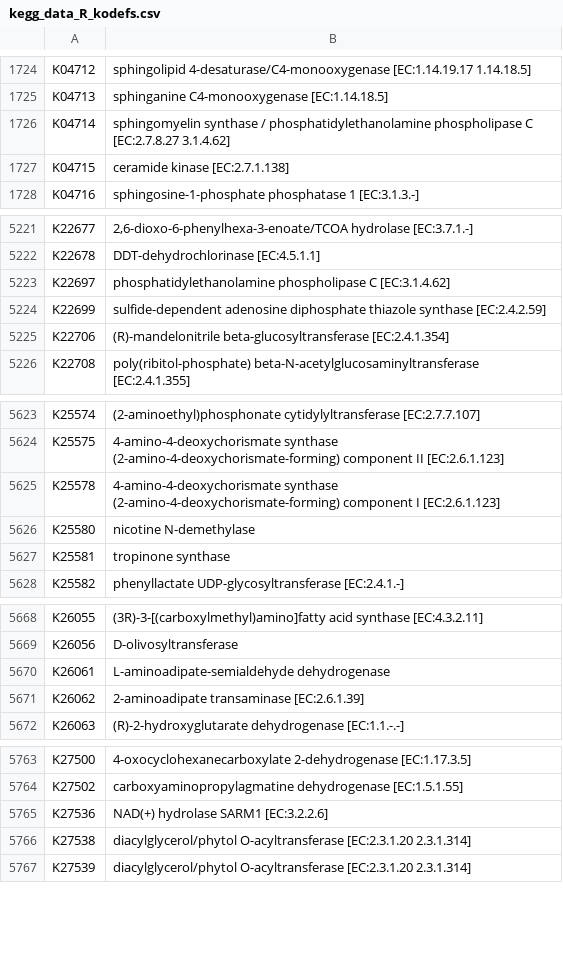
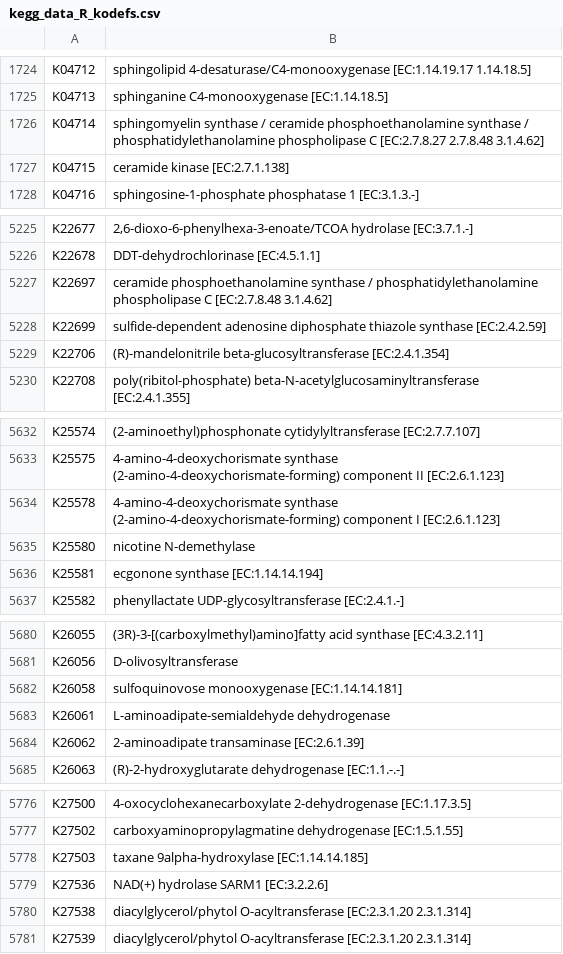
Before and after one commit to ELIFE-ASU/CBRdb, a CSV file: data/kegg_data_R_kodefs.csv, drawn as a sheet; only a part is shown, gaps mark what is left out; the diff covers the shown part only.

```diff
--- a/data/kegg_data_R_kodefs.csv
+++ b/data/kegg_data_R_kodefs.csv
@@ -1725,3 +1725,3 @@ K04712,sphingolipid 4-desaturase/C4-monooxygenase [EC:1.14.19.17 1.14.18.5]
 K04713,sphinganine C4-monooxygenase [EC:1.14.18.5]
-K04714,sphingomyelin synthase / phosphatidylethanolamine phospholipase C [EC:2.7.8.27 3.1.4.62]
+K04714,sphingomyelin synthase / ceramide phosphoethanolamine synthase / phosphatidylethanolamine phospholipase C [EC:2.7.8.27 2.7.8.48 3.1.4.62]
 K04715,ceramide kinase [EC:2.7.1.138]
@@ -5222,3 +5226,3 @@ K22677,"2,6-dioxo-6-phenylhexa-3-enoate/TCOA hydrolase [EC:3.7.1.-]"
 K22678,DDT-dehydrochlorinase [EC:4.5.1.1]
-K22697,phosphatidylethanolamine phospholipase C [EC:3.1.4.62]
+K22697,ceramide phosphoethanolamine synthase / phosphatidylethanolamine phospholipase C [EC:2.7.8.48 3.1.4.62]
 K22699,sulfide-dependent adenosine diphosphate thiazole synthase [EC:2.4.2.59]
@@ -5626,3 +5635,3 @@ K25578,4-amino-4-deoxychorismate synthase (2-amino-4-deoxychorismate-forming) co
 K25580,nicotine N-demethylase
-K25581,tropinone synthase
+K25581,ecgonone synthase [EC:1.14.14.194]
 K25582,phenyllactate UDP-glycosyltransferase [EC:2.4.1.-]
@@ -5669,2 +5681,3 @@ K26055,(3R)-3-[(carboxylmethyl)amino]fatty acid synthase [EC:4.3.2.11]
 K26056,D-olivosyltransferase
+K26058,sulfoquinovose monooxygenase [EC:1.14.14.181]
 K26061,L-aminoadipate-semialdehyde dehydrogenase
@@ -5764,2 +5777,3 @@ K27500,4-oxocyclohexanecarboxylate 2-dehydrogenase [EC:1.17.3.5]
 K27502,carboxyaminopropylagmatine dehydrogenase [EC:1.5.1.55]
+K27503,taxane 9alpha-hydroxylase [EC:1.14.14.185]
 K27536,NAD(+) hydrolase SARM1 [EC:3.2.2.6]
```
Also changed, not shown: 59 added rows elsewhere in this file, data/T_reaction_dupemap.csv, 9 other files.
